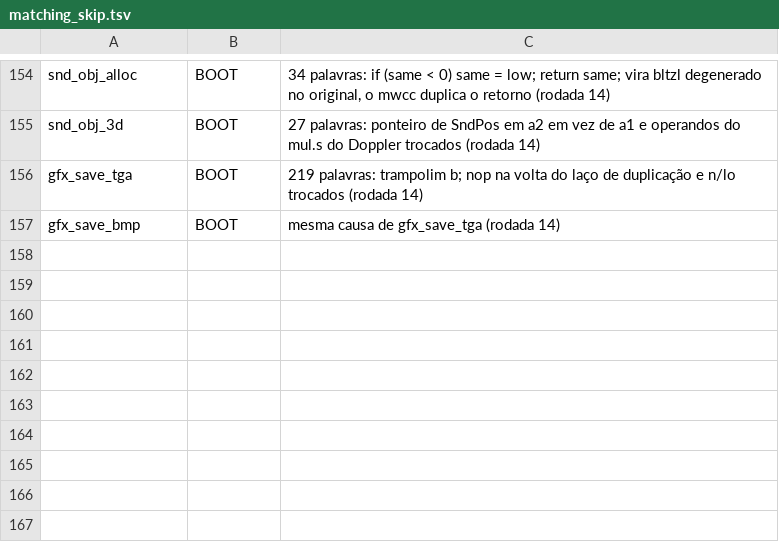
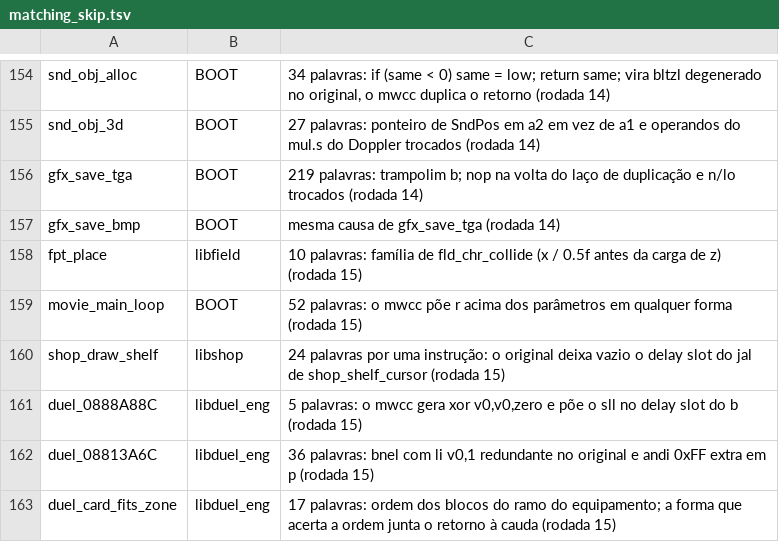
Before and after one commit to thiago-cipitelli/tagforce-decomp, a TSV file: docs/matching_skip.tsv, drawn as a sheet; only a part is shown, gaps mark what is left out.

Commit message:
Rodada 15 (3 agentes): protótipos locais unificados no libduel_eng (duel_088C77D4, duel_088C87A8, duel_08832960/74; tools/proto_conflicts.py com --unify) e 5 funções destravadas por eles; 11 do libduel_eng nunca tentadas (globais dentro de Duel como campos, releitura volatile, índice separado com [(int)j]); 5 de BOOT/libduel_draw (dl_set_matrix, snd_channels_update, snd_obj_meter_level, help_result, func_08820CC0 com DdLoc por valor); bug de lógica: movie_poll_input recebe vid->disp; ByteMatch 82,6% código, 95,5% fuzzy (10320/11039); fila 227, 6 novas em matching_skip

```diff
--- a/docs/matching_skip.tsv
+++ b/docs/matching_skip.tsv
@@ -157 +157,7 @@ gfx_save_tga	BOOT	219 palavras: trampolim b; nop na volta do laço de duplicaç
 gfx_save_bmp	BOOT	mesma causa de gfx_save_tga (rodada 14)
+fpt_place	libfield	10 palavras: família de fld_chr_collide (x / 0.5f antes da carga de z) (rodada 15)
+movie_main_loop	BOOT	52 palavras: o mwcc põe r acima dos parâmetros em qualquer forma (rodada 15)
+shop_draw_shelf	libshop	24 palavras por uma instrução: o original deixa vazio o delay slot do jal de shop_shelf_cursor (rodada 15)
+duel_0888A88C	libduel_eng	5 palavras: o mwcc gera xor v0,v0,zero e põe o sll no delay slot do b (rodada 15)
+duel_08813A6C	libduel_eng	36 palavras: bnel com li v0,1 redundante no original e andi 0xFF extra em p (rodada 15)
+duel_card_fits_zone	libduel_eng	17 palavras: ordem dos blocos do ramo do equipamento; a forma que acerta a ordem junta o retorno à cauda (rodada 15)
```
Also changed, not shown: docs/matching_queue.tsv, 2 other files.
